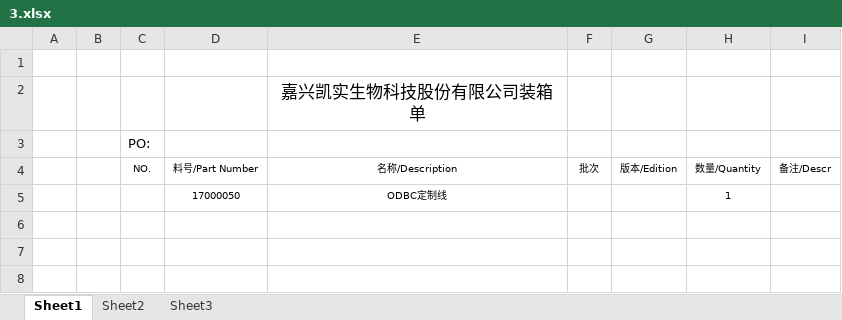
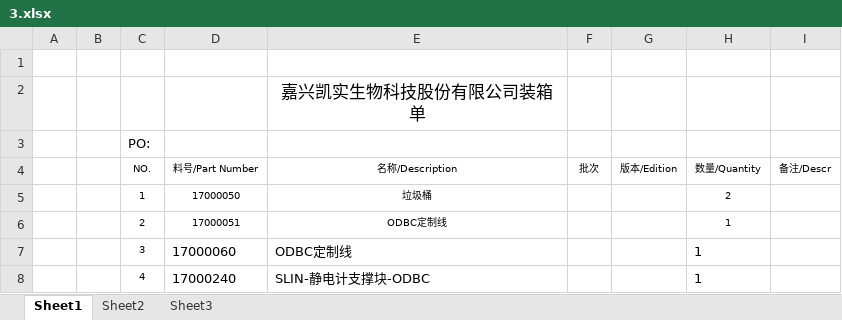
Before and after one commit to Super-Craig/autopackinglist, an Excel workbook: output/3.xlsx, sheet Sheet1, drawn as a sheet; values as stored, in another font and other column widths than the file's, no borders; removed rows and columns are numbered as before the commit, all else as after; the diff names each change by its address in the sheet, - before the commit and + after, or states it on an @@ line.

```diff
--- a/output/3.xlsx (sheet Sheet1)
+++ b/output/3.xlsx (sheet Sheet1)
-row 5:  |  |  | 17000050 | ODBC定制线 |  |  | 1
+row 5:  |  | 1 | 17000050 | 垃圾桶 |  |  | 2
+row 6:  |  | 2 | 17000051 | ODBC定制线 |  |  | 1
+row 7:  |  | 3 | 17000060 | ODBC定制线 |  |  | 1
+row 8:  |  | 4 | 17000240 | SLIN-静电计支撑块-ODBC |  |  | 1
```
Also changed, not shown: info.xlsx, output/1.xlsx, 5 other files.
